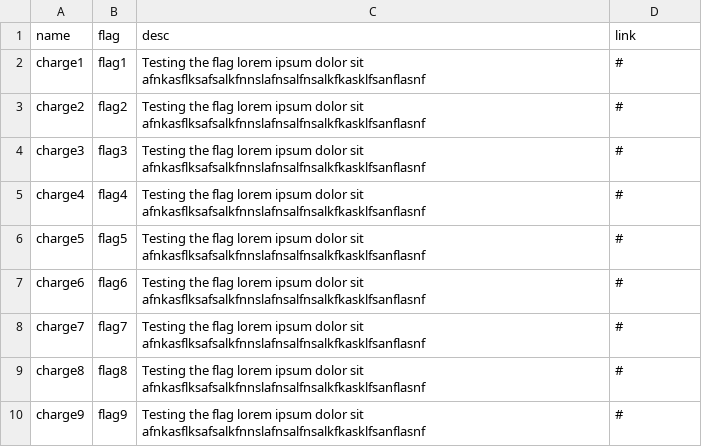
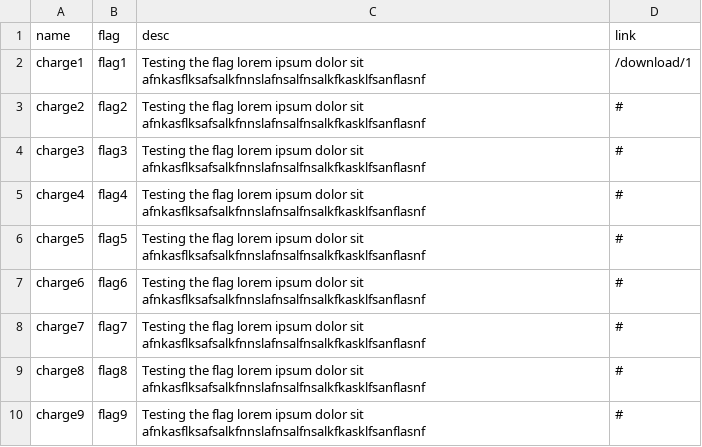
Before and after one commit to arush15june/mehctf, a CSV file: questions.csv, drawn as a sheet.

```diff
--- a/questions.csv
+++ b/questions.csv
@@ -1,3 +1,3 @@
 name,flag,desc,link
-charge1,flag1,Testing the flag lorem ipsum dolor sit afnkasflksafsalkfnnslafnsalfnsalkfkasklfsanflasnf,#
+charge1,flag1,Testing the flag lorem ipsum dolor sit afnkasflksafsalkfnnslafnsalfnsalkfkasklfsanflasnf,/download/1
 charge2,flag2,Testing the flag lorem ipsum dolor sit afnkasflksafsalkfnnslafnsalfnsalkfkasklfsanflasnf,#
```
Also changed, not shown: 6 other files.
